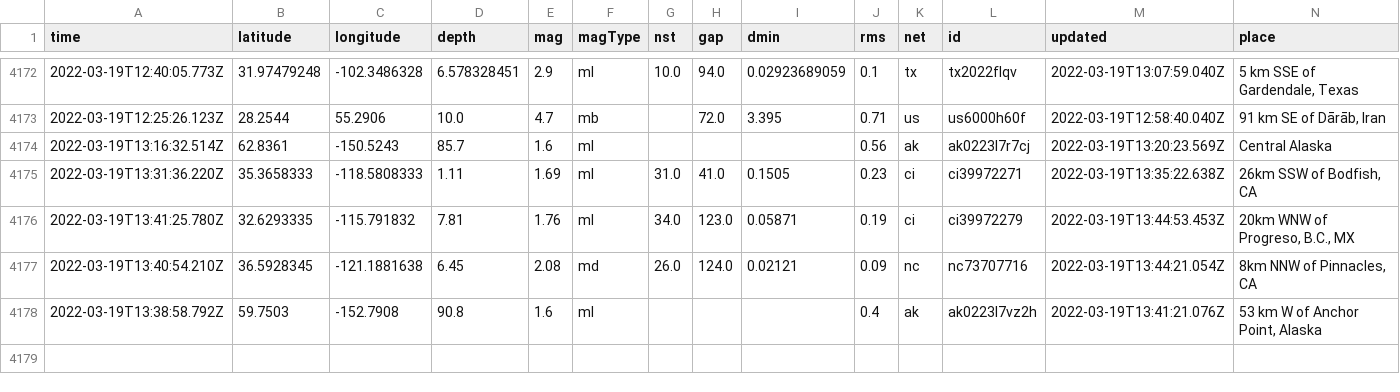
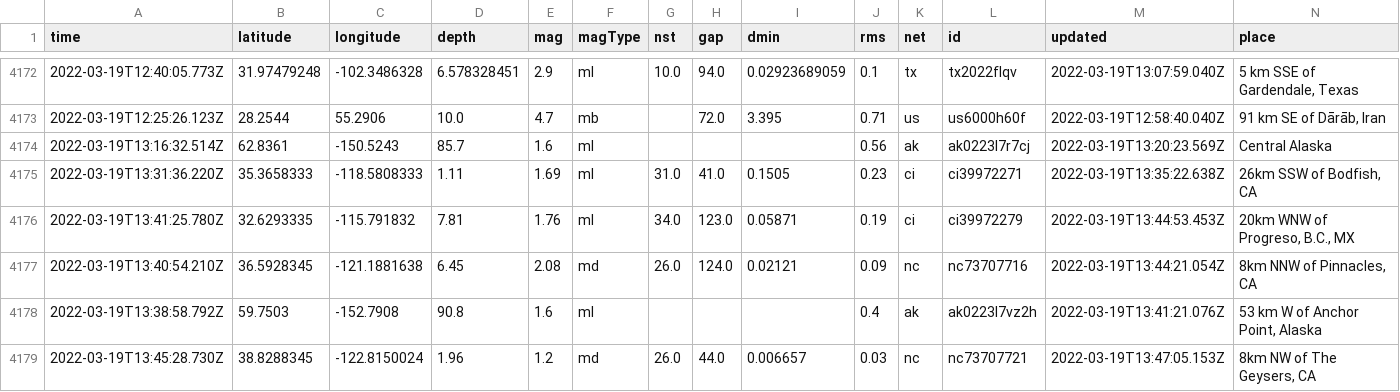
Before and after one commit to kmaepetrin/nicar22-github-actions, a CSV file: usgs_main.csv, drawn as a sheet; only a part is shown, gaps mark what is left out; rows hold the shown columns only; the diff names each change by its address in the sheet, - before the commit and + after, or states it on an @@ line.

```diff
--- a/usgs_main.csv
+++ b/usgs_main.csv
+row 4179: 2022-03-19T13:45:28.730Z | 38.8288345 | -122.8150024 | 1.96 | 1.2 | md | 26.0 | 44.0 | 0.006657 | 0.03 | nc | nc73707721 | 2022-03-19T13:47:05.153Z | 8km NW of The Geysers, CA
```
Also changed, not shown: usgs_current.csv.
